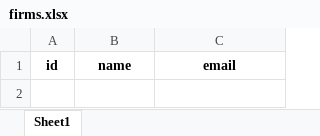
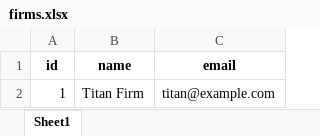
Before and after one commit to aienv/aien, an Excel workbook: core/appdata/firms.xlsx, sheet Sheet1, drawn as a sheet; values as stored, in another font and other column widths than the file's, no borders; the diff names each change by its address in the sheet, - before the commit and + after, or states it on an @@ line.

```diff
--- a/core/appdata/firms.xlsx (sheet Sheet1)
+++ b/core/appdata/firms.xlsx (sheet Sheet1)
+row 2: 1 | Titan Firm | titan@example.com
```
Also changed, not shown: core/appdata/user.xlsx, core/static/user.xlsx, 7 other files.
